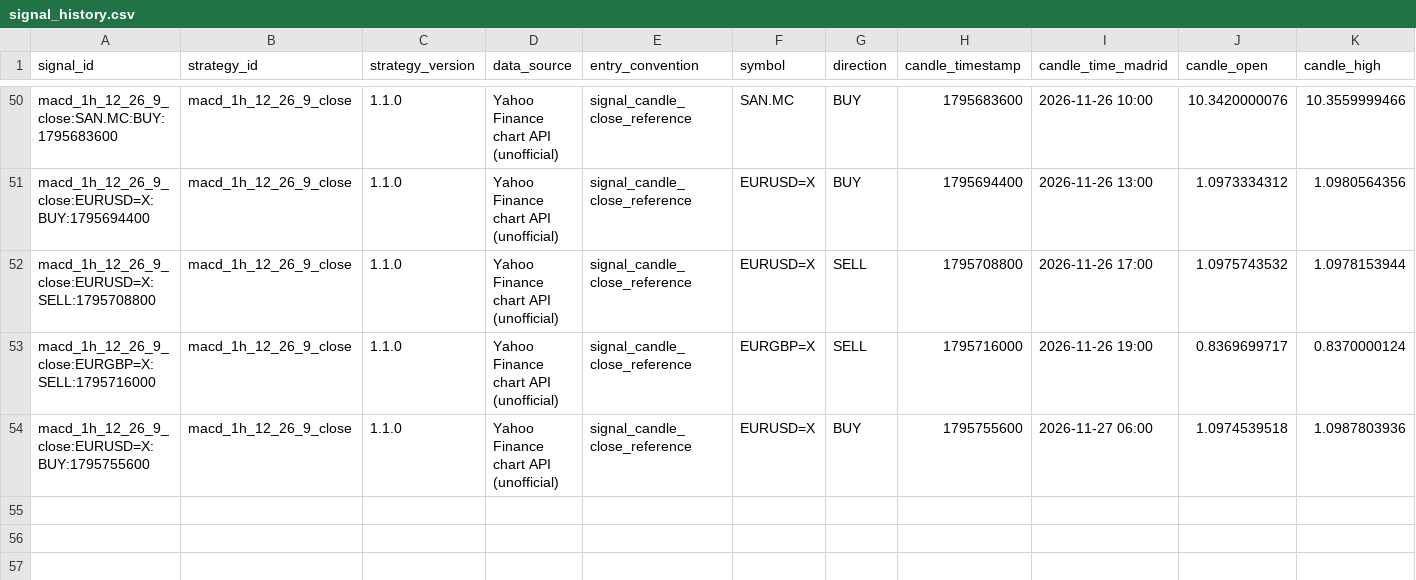
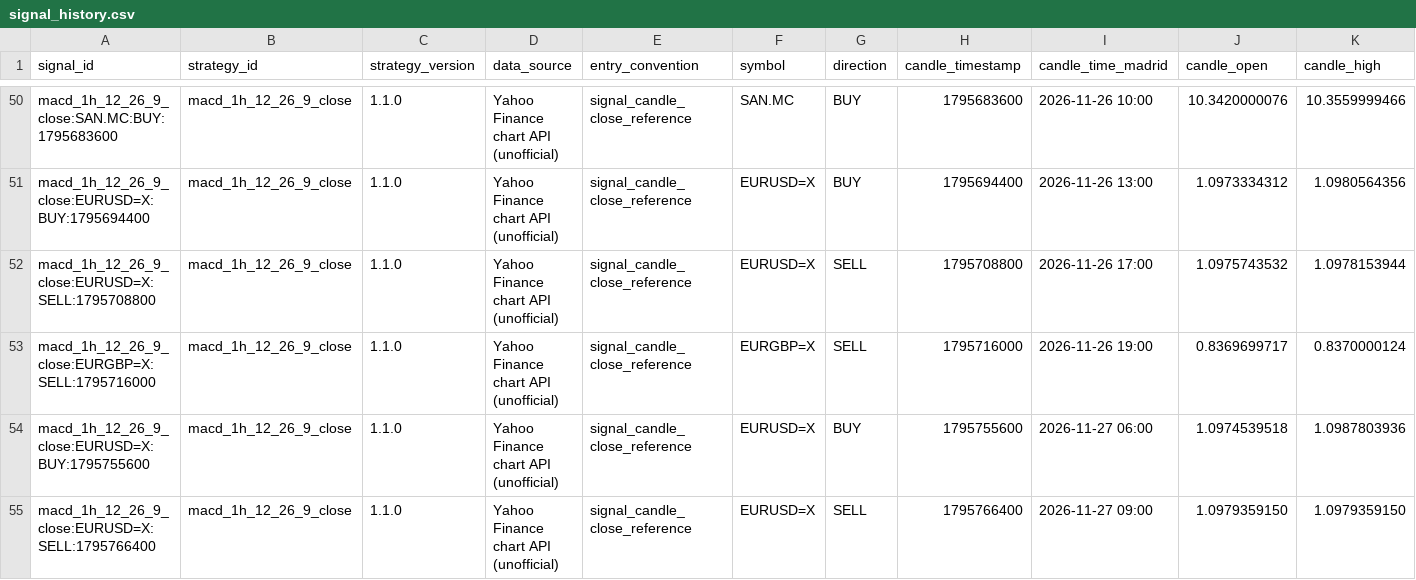
Before and after one commit to jaimefg19034/macd-alerts, a CSV file: data/signal_history.csv, drawn as a sheet; only a part is shown, gaps mark what is left out; rows hold the shown columns only; the diff names each change by its address in the sheet, - before the commit and + after, or states it on an @@ line.

```diff
--- a/data/signal_history.csv
+++ b/data/signal_history.csv
+row 55: macd_1h_12_26_9_close:EURUSD=X:SELL:1795766400 | macd_1h_12_26_9_close | 1.1.0 | Yahoo Finance chart API (unofficial) | signal_candle_close_reference | EURUSD=X | SELL | 1795766400 | 2026-11-27 09:00 | 1.0979359150 | 1.0979359150
```
Also changed, not shown: data/signal_stats.csv, 1 other file.
